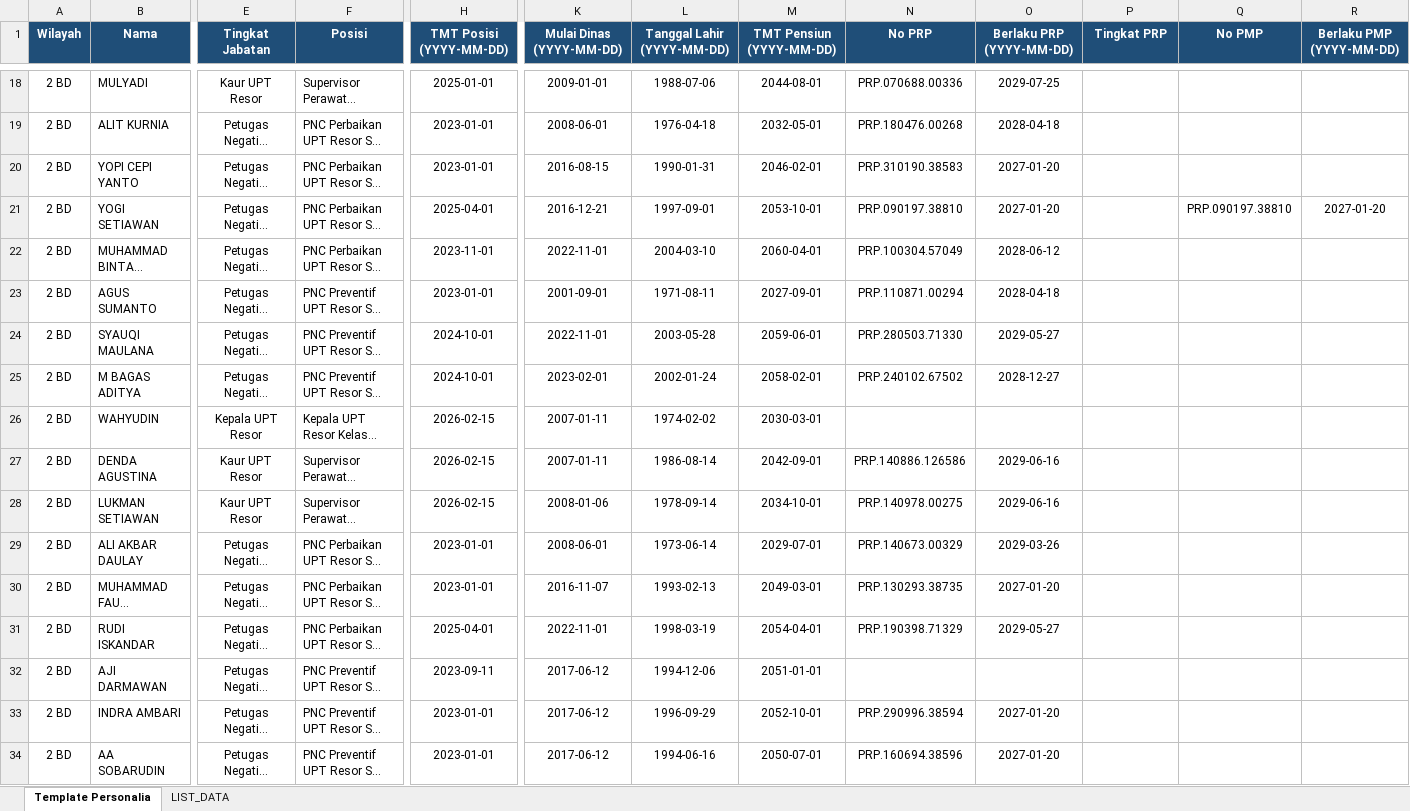
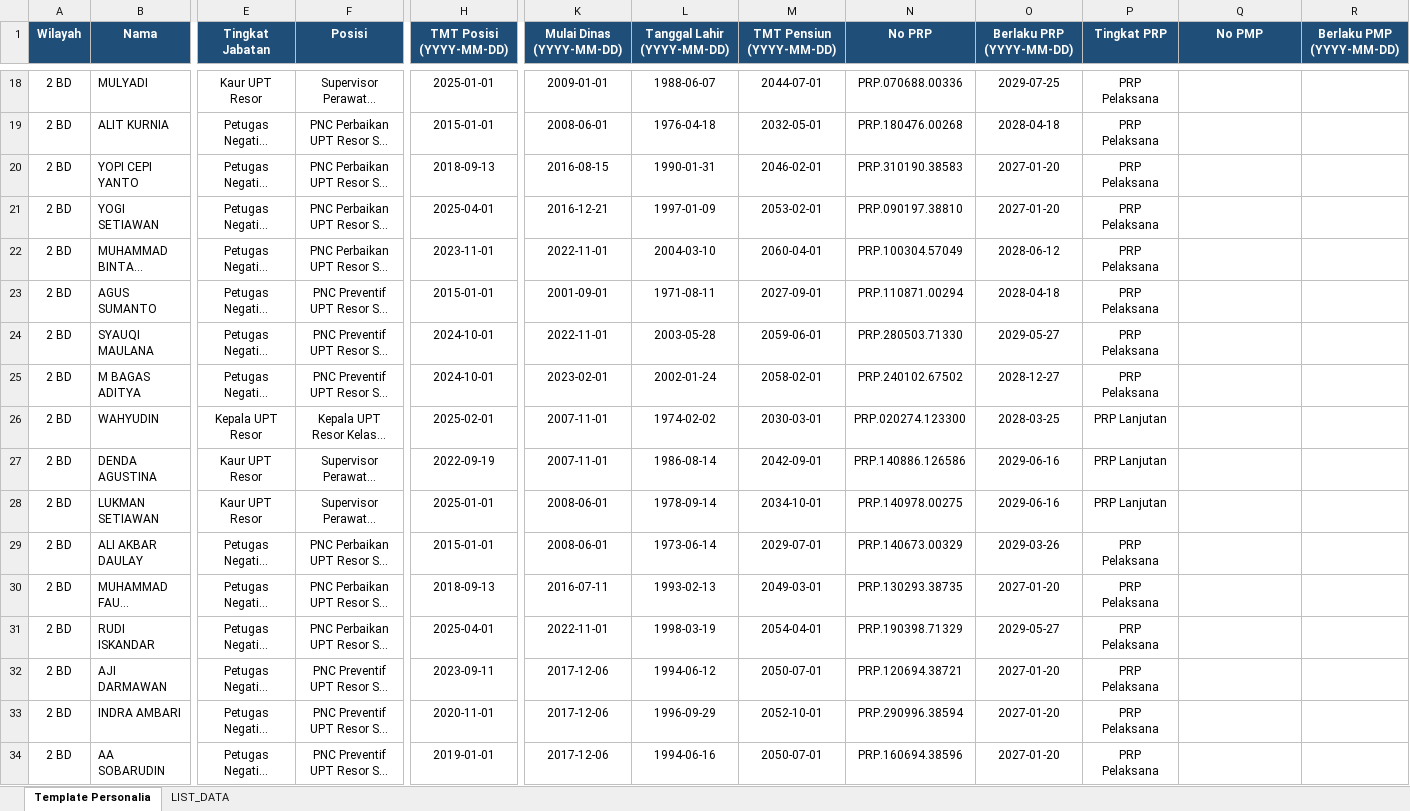
Before and after one commit to sanusizulfirmanlubis/mb52-data, an Excel workbook: data/personalia/2 BD.xlsx, sheet Template Personalia, drawn as a sheet; only a part is shown, gaps mark what is left out; long unchanged cells end in …; values as stored, in another font and other column widths than the file's, no borders; the diff covers the shown part only; the diff names each change by its address in the sheet, - before the commit and + after, or states it on an @@ line.

Commit message:
Upload file personalia via web

```diff
--- a/data/personalia/2 BD.xlsx (sheet Template Personalia)
+++ b/data/personalia/2 BD.xlsx (sheet Template Personalia)
-F18:F34 alignment: left
+F18:F34 alignment: center
-L18 (Tanggal Lahir (YYYY-MM-DD)): 1988-07-06
+L18 (Tanggal Lahir (YYYY-MM-DD)): 1988-06-07
-M18 (TMT Pensiun (YYYY-MM-DD)): 2044-08-01
+M18 (TMT Pensiun (YYYY-MM-DD)): 2044-07-01
-P18:P25 (Tingkat PRP): (empty)
+P18:P25 (Tingkat PRP): PRP Pelaksana
-H19 (TMT Posisi (YYYY-MM-DD)): 2023-01-01
+H19 (TMT Posisi (YYYY-MM-DD)): 2015-01-01
-H20 (TMT Posisi (YYYY-MM-DD)): 2023-01-01
+H20 (TMT Posisi (YYYY-MM-DD)): 2018-09-13
-L21 (Tanggal Lahir (YYYY-MM-DD)): 1997-09-01
+L21 (Tanggal Lahir (YYYY-MM-DD)): 1997-01-09
-M21 (TMT Pensiun (YYYY-MM-DD)): 2053-10-01
+M21 (TMT Pensiun (YYYY-MM-DD)): 2053-02-01
-Q21 (No PMP): PRP.090197.38810
+Q21 (No PMP): (empty)
-R21 (Berlaku PMP (YYYY-MM-DD)): 2027-01-20
+R21 (Berlaku PMP (YYYY-MM-DD)): (empty)
-H23 (TMT Posisi (YYYY-MM-DD)): 2023-01-01
+H23 (TMT Posisi (YYYY-MM-DD)): 2015-01-01
-H26 (TMT Posisi (YYYY-MM-DD)): 2026-02-15
+H26 (TMT Posisi (YYYY-MM-DD)): 2025-02-01
-K26:K27 (Mulai Dinas (YYYY-MM-DD)): 2007-01-11
+K26:K27 (Mulai Dinas (YYYY-MM-DD)): 2007-11-01
-N26 (No PRP): (empty)
+N26 (No PRP): PRP.020274.123300
-O26 (Berlaku PRP (YYYY-MM-DD)): (empty)
+O26 (Berlaku PRP (YYYY-MM-DD)): 2028-03-25
-P26:P28 (Tingkat PRP): (empty)
+P26:P28 (Tingkat PRP): PRP Lanjutan
-H27 (TMT Posisi (YYYY-MM-DD)): 2026-02-15
+H27 (TMT Posisi (YYYY-MM-DD)): 2022-09-19
-H28 (TMT Posisi (YYYY-MM-DD)): 2026-02-15
+H28 (TMT Posisi (YYYY-MM-DD)): 2025-01-01
-K28 (Mulai Dinas (YYYY-MM-DD)): 2008-01-06
+K28 (Mulai Dinas (YYYY-MM-DD)): 2008-06-01
-H29 (TMT Posisi (YYYY-MM-DD)): 2023-01-01
+H29 (TMT Posisi (YYYY-MM-DD)): 2015-01-01
-P29:P34 (Tingkat PRP): (empty)
+P29:P34 (Tingkat PRP): PRP Pelaksana
-H30 (TMT Posisi (YYYY-MM-DD)): 2023-01-01
+H30 (TMT Posisi (YYYY-MM-DD)): 2018-09-13
-K30 (Mulai Dinas (YYYY-MM-DD)): 2016-11-07
+K30 (Mulai Dinas (YYYY-MM-DD)): 2016-07-11
-K32:K34 (Mulai Dinas (YYYY-MM-DD)): 2017-06-12
+K32:K34 (Mulai Dinas (YYYY-MM-DD)): 2017-12-06
-L32 (Tanggal Lahir (YYYY-MM-DD)): 1994-12-06
+L32 (Tanggal Lahir (YYYY-MM-DD)): 1994-06-12
-M32 (TMT Pensiun (YYYY-MM-DD)): 2051-01-01
+M32 (TMT Pensiun (YYYY-MM-DD)): 2050-07-01
-N32 (No PRP): (empty)
+N32 (No PRP): PRP.120694.38721
-O32 (Berlaku PRP (YYYY-MM-DD)): (empty)
+O32 (Berlaku PRP (YYYY-MM-DD)): 2027-01-20
-H33 (TMT Posisi (YYYY-MM-DD)): 2023-01-01
+H33 (TMT Posisi (YYYY-MM-DD)): 2020-11-01
-H34 (TMT Posisi (YYYY-MM-DD)): 2023-01-01
+H34 (TMT Posisi (YYYY-MM-DD)): 2019-01-01
```
Also changed, not shown: 232 edited cells and cell formats elsewhere in this sheet, sheet LIST_DATA.
